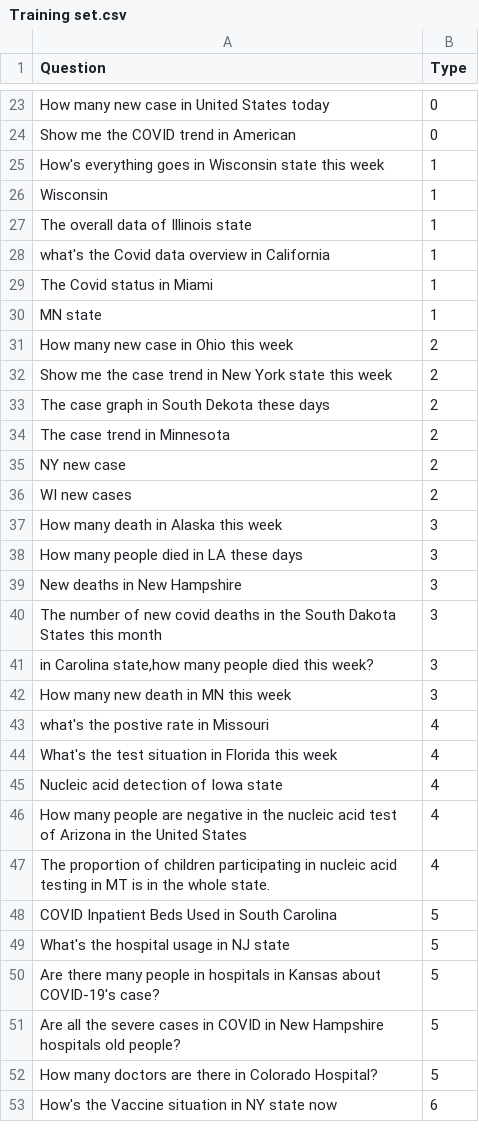
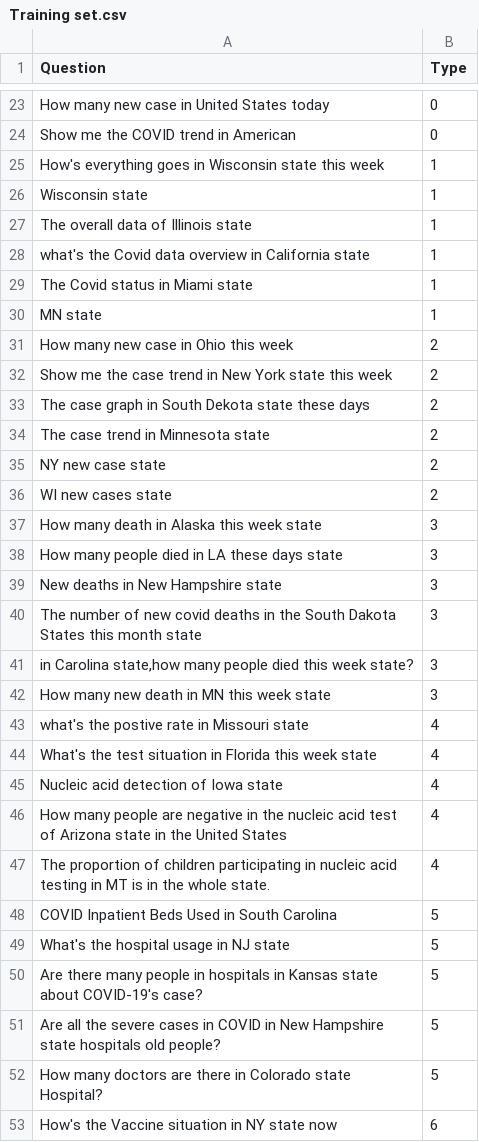
Before and after one commit to fancywe/COVID_NL_QA, a CSV file: Training set.csv, drawn as a sheet; only a part is shown, gaps mark what is left out; the diff covers the shown part only.

```diff
--- a/Training set.csv
+++ b/Training set.csv
@@ -25,6 +25,6 @@ Show me the COVID trend in American,0
 How's everything goes in Wisconsin state this week,1
-Wisconsin,1
+Wisconsin state,1
 The overall data of Illinois state,1
-what's the Covid data overview in California,1
-The Covid status in Miami,1
+what's the Covid data overview in California state,1
+The Covid status in Miami state,1
 MN state,1
@@ -32,16 +32,16 @@ How many new case in Ohio this week,2
 Show me the case trend in New York state this week,2
-The case graph in South Dekota these days,2
-The case trend in Minnesota,2
-NY new case,2
-WI new cases,2
-How many death in Alaska this week,3
-How many people died in LA these days,3
-New deaths in New Hampshire,3
-The number of new covid deaths in the South Dakota States this month,3
-"in Carolina state,how many people died this week?",3
-How many new death in MN this week,3
-what's the postive rate in  Missouri,4
-What's the test situation in Florida this week,4
+The case graph in South Dekota  state these days,2
+The case trend in Minnesota state,2
+NY new case state,2
+WI new cases state,2
+How many death in Alaska this week state,3
+How many people died in LA these days state,3
+New deaths in New Hampshire state,3
+The number of new covid deaths in the South Dakota States this month state,3
+"in Carolina state,how many people died this week state?",3
+How many new death in MN this week state,3
+what's the postive rate in  Missouri state,4
+What's the test situation in Florida this week state,4
 Nucleic acid detection of Iowa state,4
-How many people are negative in the nucleic acid test of Arizona  in the United States,4
+How many people are negative in the nucleic acid test of Arizona state in the United States,4
 The proportion of children participating in nucleic acid testing in MT is in the whole state.,4
@@ -49,5 +49,5 @@ COVID Inpatient Beds Used in South Carolina,5
 What's the hospital usage in NJ state,5
-Are there many people in hospitals in Kansas about COVID-19's case?,5
-Are all the severe cases in COVID in  New Hampshire hospitals old people?,5
-How many doctors are there in Colorado Hospital?,5
+Are there many people in hospitals in Kansas state about COVID-19's case?,5
+Are all the severe cases in COVID in  New Hampshire state hospitals old people?,5
+How many doctors are there in Colorado state Hospital?,5
 How's the Vaccine situation in NY state now,6
```
Also changed, not shown: 29 edited cells elsewhere in this file, 3 other files.
